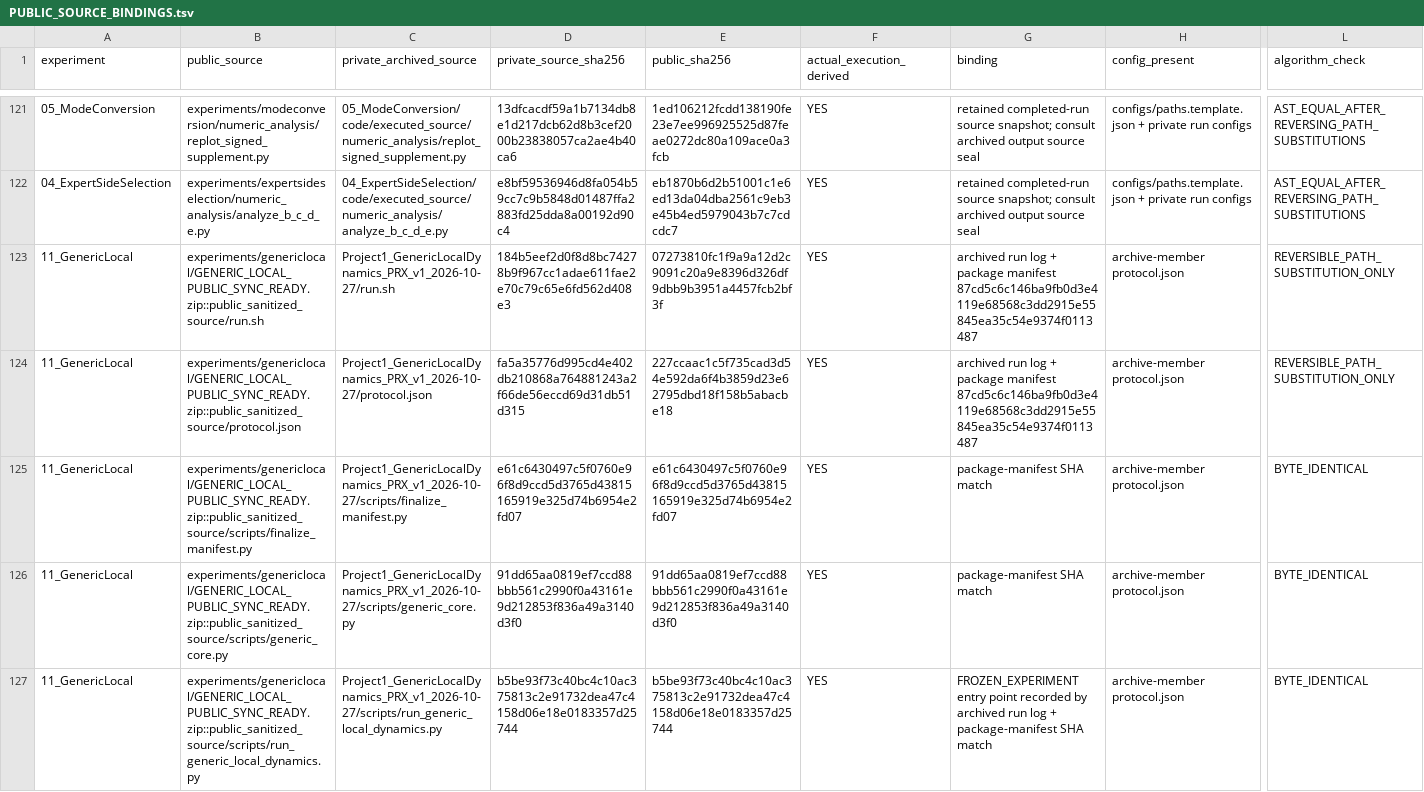
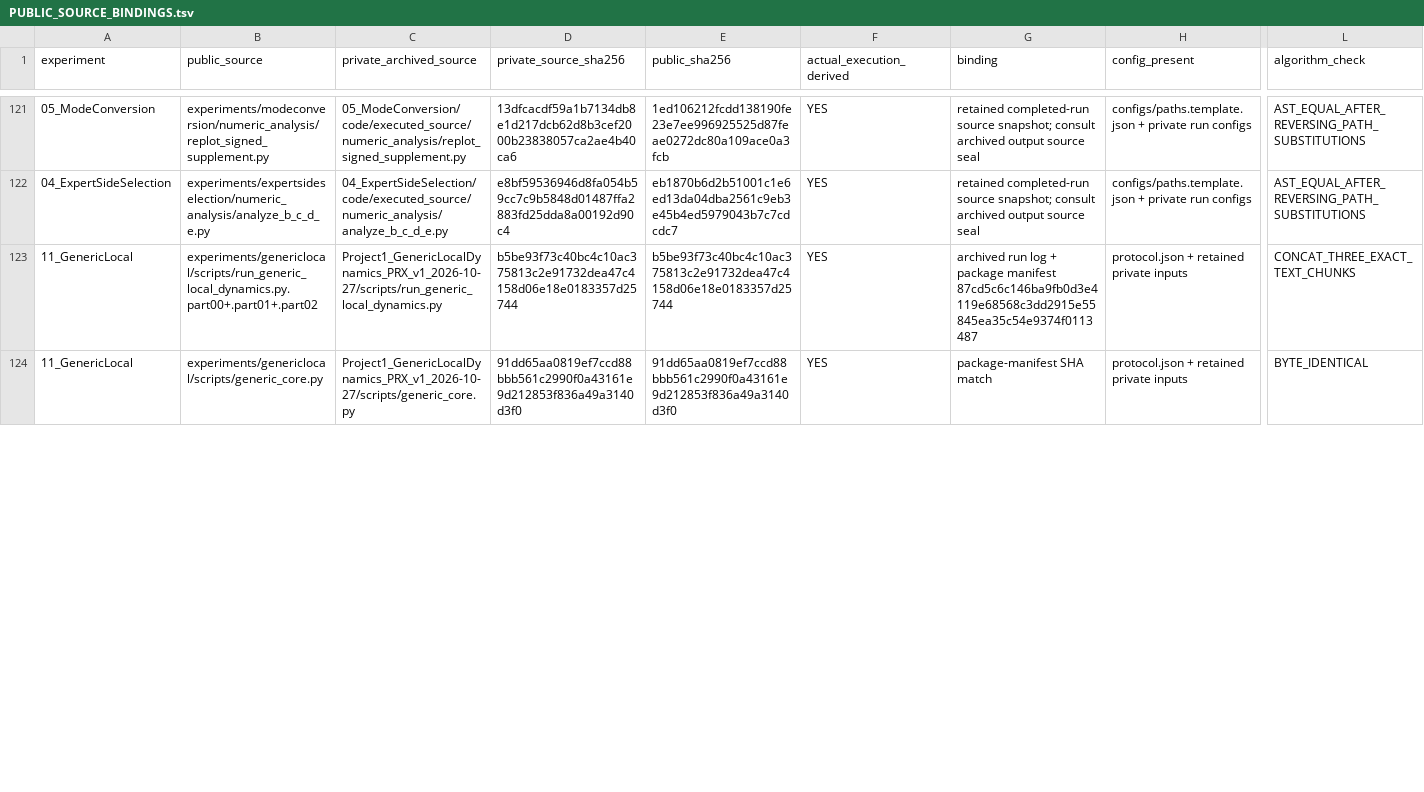
Before and after one commit to XinyuZhangPhysics/PhysicsForAI_Project1, a TSV file: PUBLIC_SOURCE_BINDINGS.tsv, drawn as a sheet; only a part is shown, gaps mark what is left out; removed rows and columns are numbered as before the commit, all else as after; rows hold the shown columns only; the diff covers the shown part only; the diff names each change by its address in the sheet, - before the commit and + after, or states it on an @@ line.

Commit message:
Publish verified generic-local source as exact text

```diff
--- a/PUBLIC_SOURCE_BINDINGS.tsv
+++ b/PUBLIC_SOURCE_BINDINGS.tsv
-row 123: 11_GenericLocal | experiments/genericlocal/GENERIC_LOCAL_PUBLIC_SYNC_READY.zip::public_sanitized_source/run.sh | Project1_GenericLocalDynamics_PRX_v1_2026-10-27/run.sh | 184b5eef2d0f8d8bc74278b9f967cc1adae611fae2e70c79c65e6fd562d408e3 | 07273810fc1f9a9a12d2c9091c20a9e8396d326df9dbb9b3951a4457fcb2bf3f | YES | archived run log + package manifest 87cd5c6c146ba9fb0d3e4119e68568c3dd2915e55845ea35c54e9374f0113487 | archive-member protocol.json | REVERSIBLE_PATH_SUBSTITUTION_ONLY
-B123 (public_source): experiments/genericlocal/GENERIC_LOCAL_PUBLIC_SYNC_READY.zip::public_sanitized_source/protocol.json
+B123 (public_source): experiments/genericlocal/scripts/run_generic_local_dynamics.py.part00+.part01+.part02
-C123 (private_archived_source): Project1_GenericLocalDynamics_PRX_v1_2026-10-27/protocol.json
+C123 (private_archived_source): Project1_GenericLocalDynamics_PRX_v1_2026-10-27/scripts/run_generic_local_dynamics.py
-D123 (private_source_sha256): fa5a35776d995cd4e402db210868a764881243a2f66de56eccd69d31db51d315
+D123 (private_source_sha256): b5be93f73c40bc4c10ac375813c2e91732dea47c4158d06e18e0183357d25744
-E123 (public_sha256): 227ccaac1c5f735cad3d54e592da6f4b3859d23e62795dbd18f158b5abacbe18
+E123 (public_sha256): b5be93f73c40bc4c10ac375813c2e91732dea47c4158d06e18e0183357d25744
-H123 (config_present): archive-member protocol.json
+H123 (config_present): protocol.json + retained private inputs
-L123 (algorithm_check): REVERSIBLE_PATH_SUBSTITUTION_ONLY
+L123 (algorithm_check): CONCAT_THREE_EXACT_TEXT_CHUNKS
-row 125: 11_GenericLocal | experiments/genericlocal/GENERIC_LOCAL_PUBLIC_SYNC_READY.zip::public_sanitized_source/scripts/finalize_manifest.py | Project1_GenericLocalDynamics_PRX_v1_2026-10-27/scripts/finalize_manifest.py | e61c6430497c5f0760e96f8d9ccd5d3765d43815165919e325d74b6954e2fd07 | e61c6430497c5f0760e96f8d9ccd5d3765d43815165919e325d74b6954e2fd07 | YES | package-manifest SHA match | archive-member protocol.json | BYTE_IDENTICAL
-B124 (public_source): experiments/genericlocal/GENERIC_LOCAL_PUBLIC_SYNC_READY.zip::public_sanitized_source/scripts/generic_core.py
+B124 (public_source): experiments/genericlocal/scripts/generic_core.py
-H124 (config_present): archive-member protocol.json
+H124 (config_present): protocol.json + retained private inputs
-row 127: 11_GenericLocal | experiments/genericlocal/GENERIC_LOCAL_PUBLIC_SYNC_READY.zip::public_sanitized_source/scripts/run_generic_local_dynamics.py | Project1_GenericLocalDynamics_PRX_v1_2026-10-27/scripts/run_generic_local_dynamics.py | b5be93f73c40bc4c10ac375813c2e91732dea47c4158d06e18e0183357d25744 | b5be93f73c40bc4c10ac375813c2e91732dea47c4158d06e18e0183357d25744 | YES | FROZEN_EXPERIMENT entry point recorded by archived run log + package-manifest SHA match | archive-member protocol.json | BYTE_IDENTICAL
```
Also changed, not shown: 3 removed rows and 7 edited cells elsewhere in this file, PUBLIC_CODE_MANIFEST.tsv, reproducibility/claim_to_source.tsv, 14 other files.
